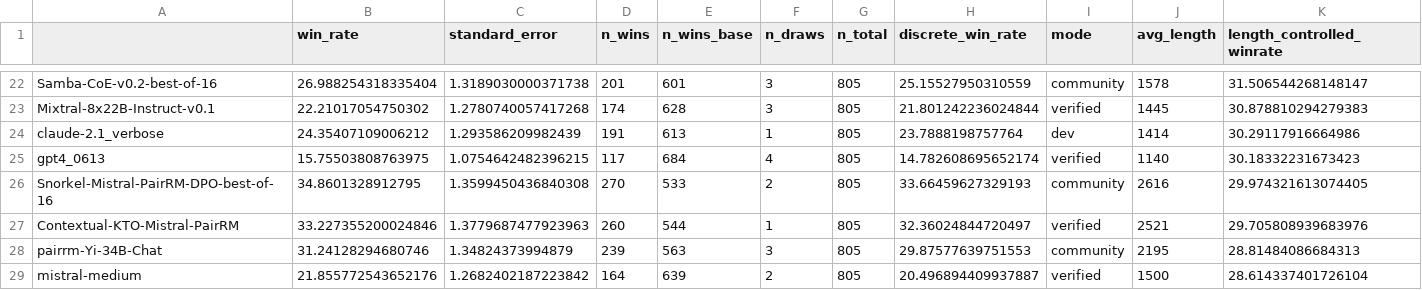
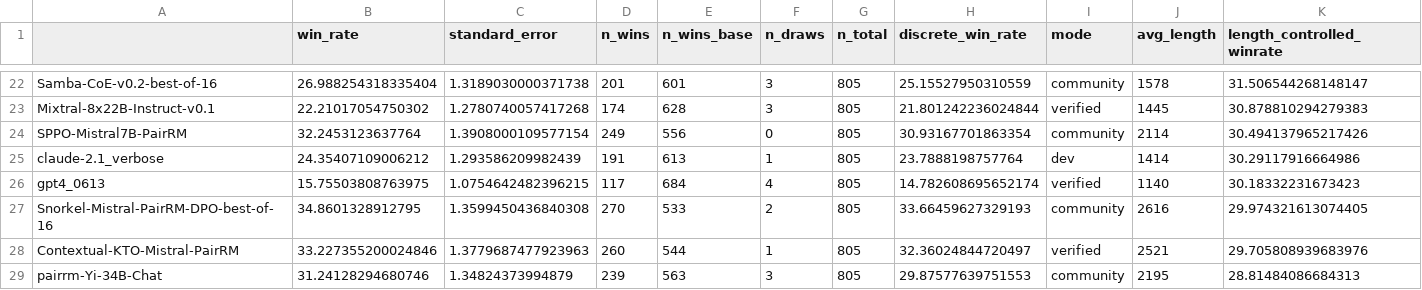
Before and after one commit to tatsu-lab/alpaca_eval, a CSV file: src/alpaca_eval/leaderboards/data_AlpacaEval_2/weighted_alpaca_eval_gpt4_turbo_leaderboard.csv, drawn as a sheet; only a part is shown, gaps mark what is left out; the shorter side is filled out with more unchanged rows; the diff names each change by its address in the sheet, - before the commit and + after, or states it on an @@ line.

Commit message:
Add SPPO-Mistral7B-PairRM to AlpacaEval

```diff
--- a/src/alpaca_eval/leaderboards/data_AlpacaEval_2/weighted_alpaca_eval_gpt4_turbo_leaderboard.csv
+++ b/src/alpaca_eval/leaderboards/data_AlpacaEval_2/weighted_alpaca_eval_gpt4_turbo_leaderboard.csv
+row 24: SPPO-Mistral7B-PairRM | 32.2453123637764 | 1.3908000109577154 | 249 | 556 | 0 | 805 | 30.93167701863354 | community | 2114 | 30.494137965217426
```
Also changed, not shown: src/alpaca_eval/metrics/weights/weighted_alpaca_eval_gpt4_turbo/length_controlled_v1/baseline_gpt4_1106_preview.csv, 4 other files.
